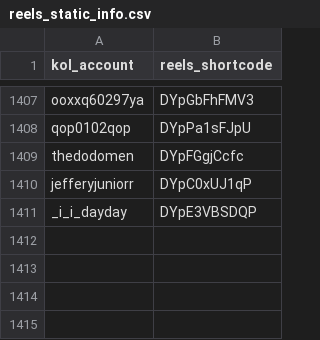
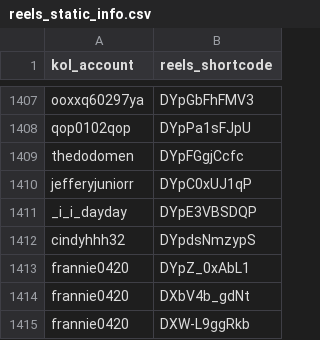
Before and after one commit to sabina-lu/kol-analysis-v2, a CSV file: data/reels_static_info.csv, drawn as a sheet; only a part is shown, gaps mark what is left out.

```diff
--- a/data/reels_static_info.csv
+++ b/data/reels_static_info.csv
@@ -1411 +1411,5 @@ jefferyjuniorr,DYpC0xUJ1qP
 _i_i_dayday,DYpE3VBSDQP
+cindyhhh32,DYpdsNmzypS
+frannie0420,DYpZ_0xAbL1
+frannie0420,DXbV4b_gdNt
+frannie0420,DXW-L9ggRkb
```
Also changed, not shown: data/profile_post_state.csv.
